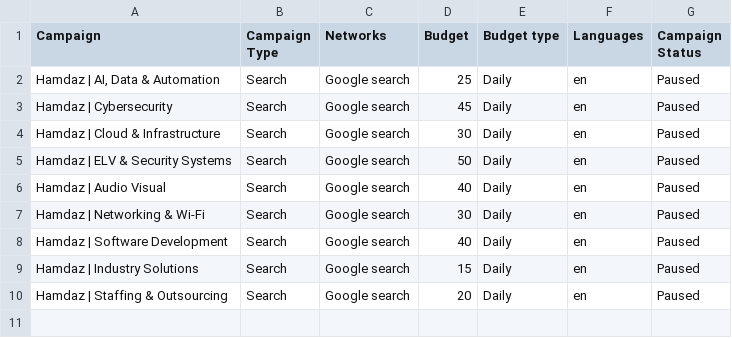
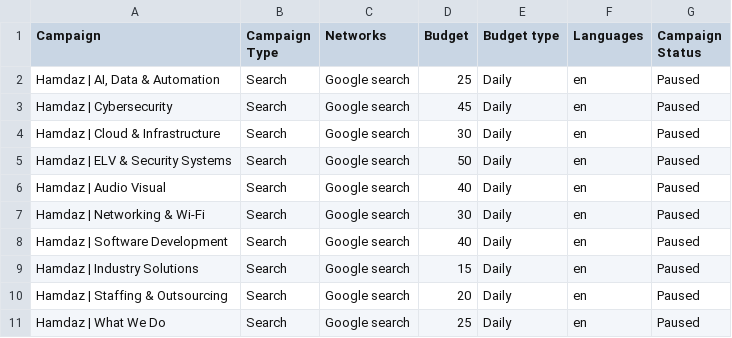
Before and after one commit to Sebinmon-VR/Hamdaz, a CSV file: docs/google-ads/import/1-campaigns.csv, drawn as a sheet; the diff names each change by its address in the sheet, - before the commit and + after, or states it on an @@ line.

```diff
--- a/docs/google-ads/import/1-campaigns.csv
+++ b/docs/google-ads/import/1-campaigns.csv
+row 11: Hamdaz | What We Do | Search | Google search | 25 | Daily | en | Paused
```
Also changed, not shown: docs/google-ads/import/2-locations.csv, docs/google-ads/import/3-ad-groups.csv, 6 other files.
